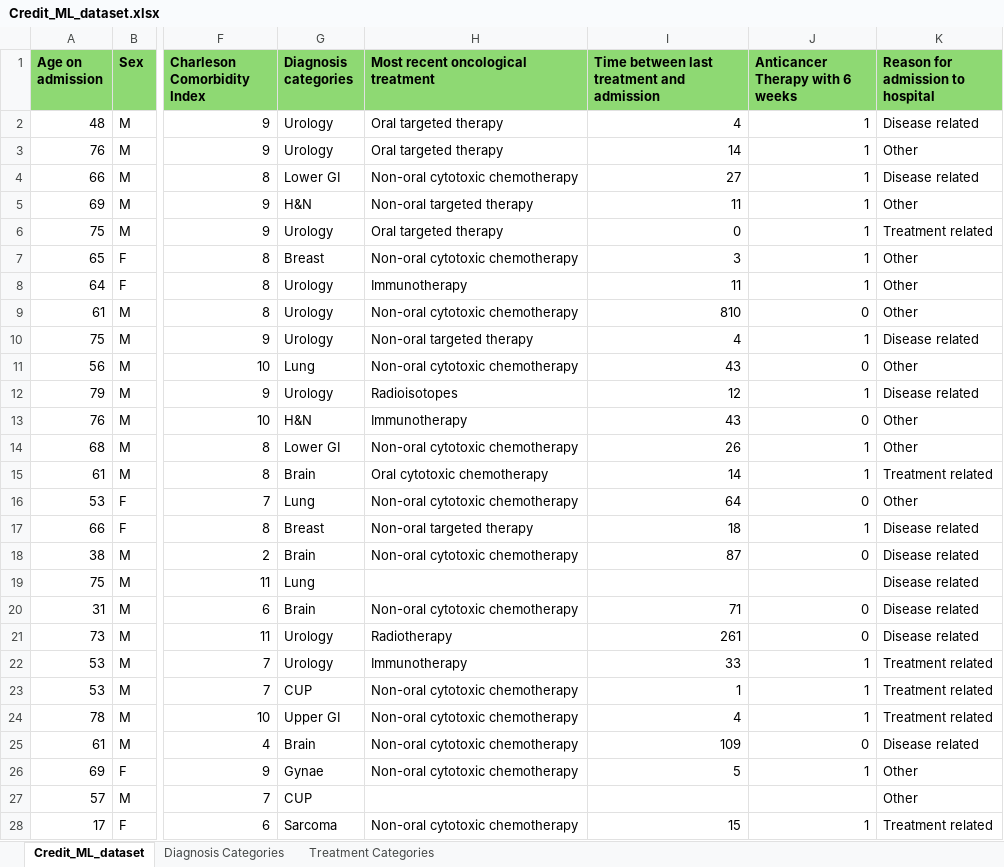
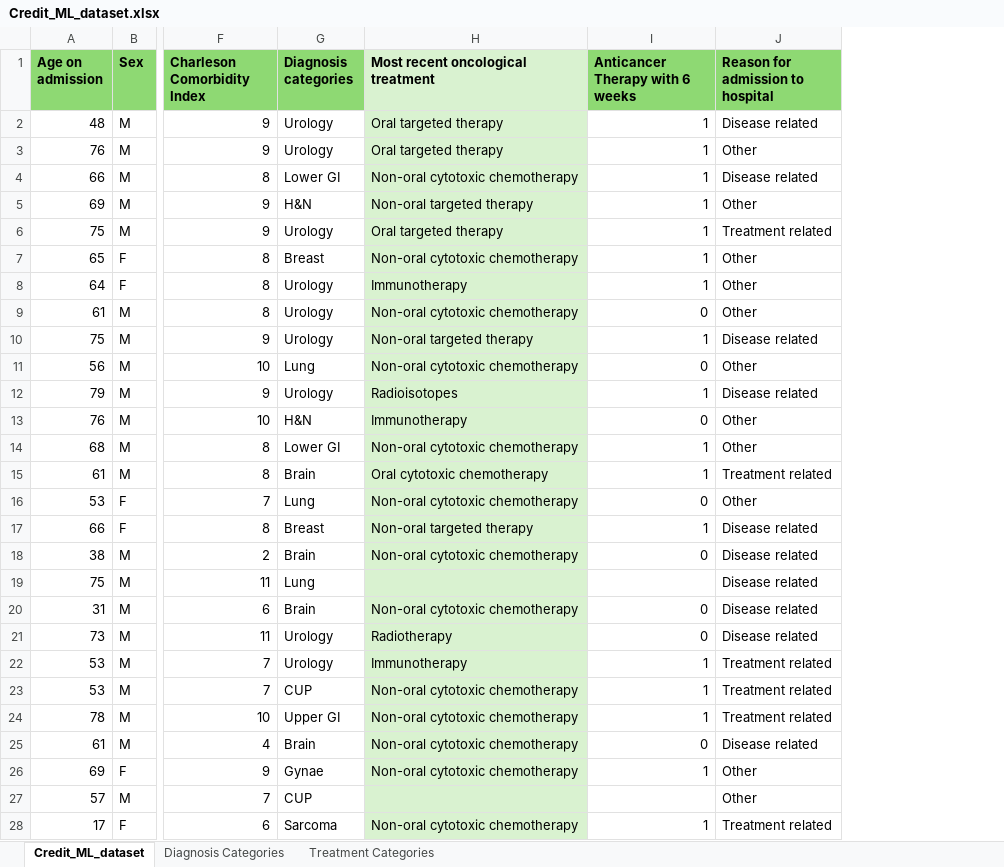
Before and after one commit to samjm000/Credit, an Excel workbook: data/Credit_ML_dataset.xlsx, sheet Credit_ML_dataset, drawn as a sheet; only a part is shown, gaps mark what is left out; values as stored, in another font and other column widths than the file's, no borders; the diff covers the shown part only; the diff names each change by its address in the sheet, - before the commit and + after, or states it on an @@ line.

```diff
--- a/data/Credit_ML_dataset.xlsx (sheet Credit_ML_dataset)
+++ b/data/Credit_ML_dataset.xlsx (sheet Credit_ML_dataset)
-column I, rows 1-28: Time between last treatment and admission | 4 | 14 | 27 | 11 | 0 | 3 | 11 | 810 | 4 | 43 | 12 | 43 | 26 | 14 | 64 | 18 | 87 |  | 71 | 261 | 33 | 1 | 4 | 109 | 5 |  | 15
-H1 fill: #8ED973
+H1 fill: #D9F2D0
-H2:H28 fill: none
+H2:H28 fill: #D9F2D0
```
Also changed, not shown: cell formats elsewhere in this sheet, sheet Treatment Categories, sheet Diagnosis Categories, data/Credit_ML_dataset_cleaned.xlsx, 3 other files.
